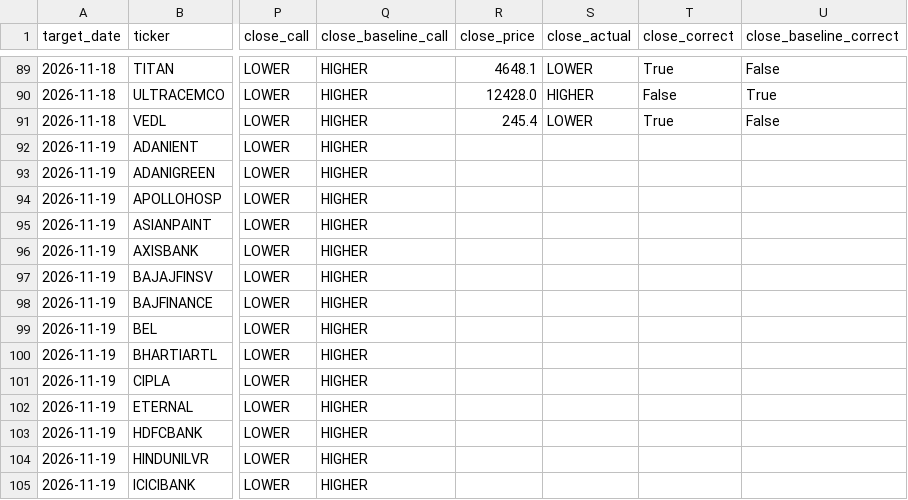
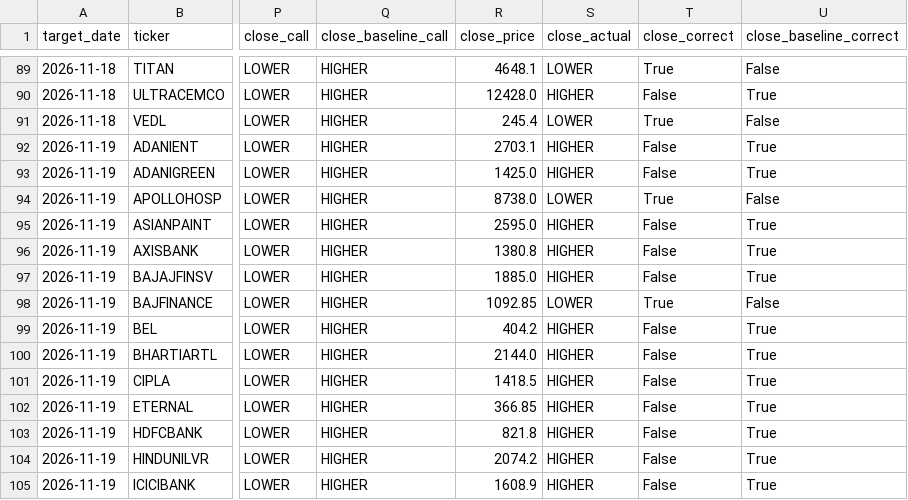
Before and after one commit to vedantdesai0765/Stock-Market-Predictor, a CSV file: live/forecast_history.csv, drawn as a sheet; only a part is shown, gaps mark what is left out; the diff covers the shown part only; the diff names each change by its address in the sheet, - before the commit and + after, or states it on an @@ line.

```diff
--- a/live/forecast_history.csv
+++ b/live/forecast_history.csv
-R92 (close_price): (empty)
+R92 (close_price): 2703.1
-S92:S93 (close_actual): (empty)
+S92:S93 (close_actual): HIGHER
-T92:T93 (close_correct): (empty)
+T92:T93 (close_correct): False
-U92:U93 (close_baseline_correct): (empty)
+U92:U93 (close_baseline_correct): True
-R93 (close_price): (empty)
+R93 (close_price): 1425.0
-R94 (close_price): (empty)
+R94 (close_price): 8738.0
-S94 (close_actual): (empty)
+S94 (close_actual): LOWER
-T94 (close_correct): (empty)
+T94 (close_correct): True
-U94 (close_baseline_correct): (empty)
+U94 (close_baseline_correct): False
-R95 (close_price): (empty)
+R95 (close_price): 2595.0
-S95:S97 (close_actual): (empty)
+S95:S97 (close_actual): HIGHER
-T95:T97 (close_correct): (empty)
+T95:T97 (close_correct): False
-U95:U97 (close_baseline_correct): (empty)
+U95:U97 (close_baseline_correct): True
-R96 (close_price): (empty)
+R96 (close_price): 1380.8
-R97 (close_price): (empty)
+R97 (close_price): 1885.0
-R98 (close_price): (empty)
+R98 (close_price): 1092.85
-S98 (close_actual): (empty)
+S98 (close_actual): LOWER
-T98 (close_correct): (empty)
+T98 (close_correct): True
-U98 (close_baseline_correct): (empty)
+U98 (close_baseline_correct): False
-R99 (close_price): (empty)
+R99 (close_price): 404.2
-S99:S105 (close_actual): (empty)
+S99:S105 (close_actual): HIGHER
-T99:T105 (close_correct): (empty)
+T99:T105 (close_correct): False
-U99:U105 (close_baseline_correct): (empty)
+U99:U105 (close_baseline_correct): True
-R100 (close_price): (empty)
+R100 (close_price): 2144.0
-R101 (close_price): (empty)
+R101 (close_price): 1418.5
-R102 (close_price): (empty)
+R102 (close_price): 366.85
-R103 (close_price): (empty)
+R103 (close_price): 821.8
-R104 (close_price): (empty)
+R104 (close_price): 2074.2
-R105 (close_price): (empty)
+R105 (close_price): 1608.9
```
Also changed, not shown: 64 edited cells elsewhere in this file, 2 other files.
